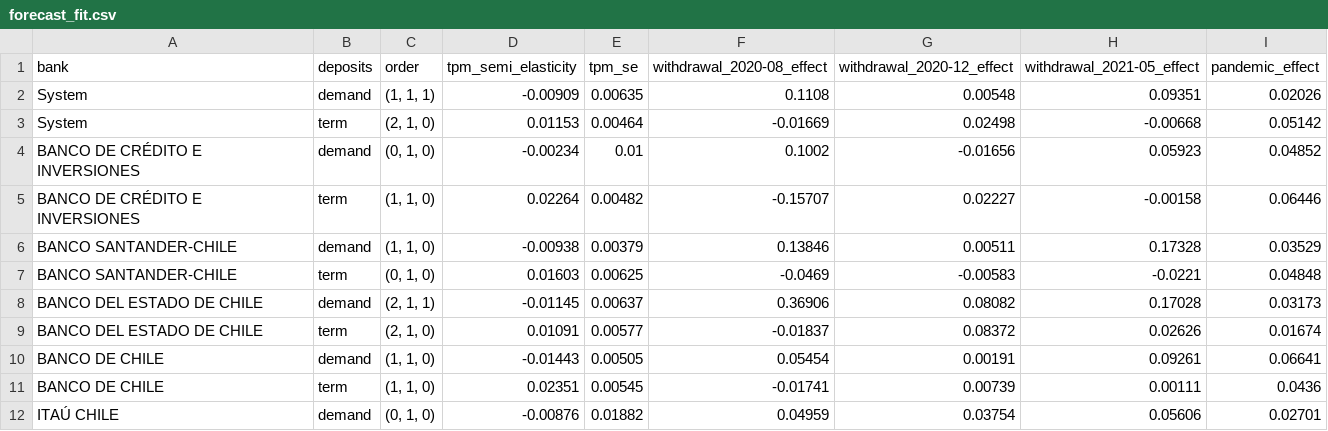
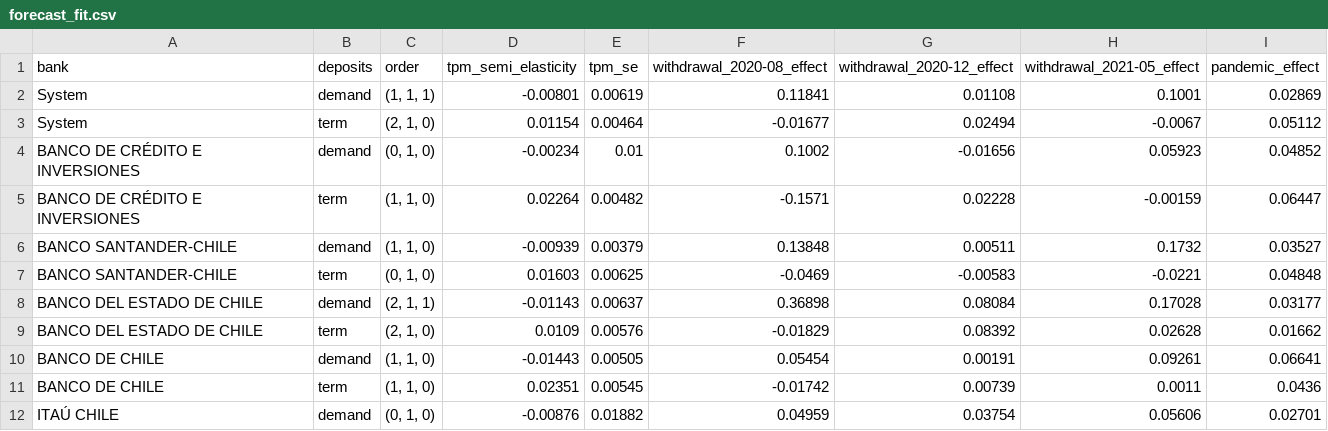
Before and after one commit to IgnacioMendozaRojas/chile-bank-liquidity, a CSV file: data/processed/forecast_fit.csv, drawn as a sheet; only a part is shown; the diff covers the shown part only.

```diff
--- a/data/processed/forecast_fit.csv
+++ b/data/processed/forecast_fit.csv
@@ -1,12 +1,12 @@
 bank,deposits,order,tpm_semi_elasticity,tpm_se,withdrawal_2020-08_effect,withdrawal_2020-12_effect,withdrawal_2021-05_effect,pandemic_effect
-System,demand,"(1, 1, 1)",-0.00909,0.00635,0.1108,0.00548,0.09351,0.02026
-System,term,"(2, 1, 0)",0.01153,0.00464,-0.01669,0.02498,-0.00668,0.05142
+System,demand,"(1, 1, 1)",-0.00801,0.00619,0.11841,0.01108,0.1001,0.02869
+System,term,"(2, 1, 0)",0.01154,0.00464,-0.01677,0.02494,-0.0067,0.05112
 BANCO DE CRÉDITO E INVERSIONES,demand,"(0, 1, 0)",-0.00234,0.01,0.1002,-0.01656,0.05923,0.04852
-BANCO DE CRÉDITO E INVERSIONES,term,"(1, 1, 0)",0.02264,0.00482,-0.15707,0.02227,-0.00158,0.06446
-BANCO SANTANDER-CHILE,demand,"(1, 1, 0)",-0.00938,0.00379,0.13846,0.00511,0.17328,0.03529
+BANCO DE CRÉDITO E INVERSIONES,term,"(1, 1, 0)",0.02264,0.00482,-0.1571,0.02228,-0.00159,0.06447
+BANCO SANTANDER-CHILE,demand,"(1, 1, 0)",-0.00939,0.00379,0.13848,0.00511,0.1732,0.03527
 BANCO SANTANDER-CHILE,term,"(0, 1, 0)",0.01603,0.00625,-0.0469,-0.00583,-0.0221,0.04848
-BANCO DEL ESTADO DE CHILE,demand,"(2, 1, 1)",-0.01145,0.00637,0.36906,0.08082,0.17028,0.03173
-BANCO DEL ESTADO DE CHILE,term,"(2, 1, 0)",0.01091,0.00577,-0.01837,0.08372,0.02626,0.01674
+BANCO DEL ESTADO DE CHILE,demand,"(2, 1, 1)",-0.01143,0.00637,0.36898,0.08084,0.17028,0.03177
+BANCO DEL ESTADO DE CHILE,term,"(2, 1, 0)",0.0109,0.00576,-0.01829,0.08392,0.02628,0.01662
 BANCO DE CHILE,demand,"(1, 1, 0)",-0.01443,0.00505,0.05454,0.00191,0.09261,0.06641
-BANCO DE CHILE,term,"(1, 1, 0)",0.02351,0.00545,-0.01741,0.00739,0.00111,0.0436
+BANCO DE CHILE,term,"(1, 1, 0)",0.02351,0.00545,-0.01742,0.00739,0.0011,0.0436
 ITAÚ CHILE,demand,"(0, 1, 0)",-0.00876,0.01882,0.04959,0.03754,0.05606,0.02701
```
Also changed, not shown: 39 edited cells elsewhere in this file, data/processed/forecast_errors.csv, data/processed/forecast_mape_summary.csv, 3 other files.
